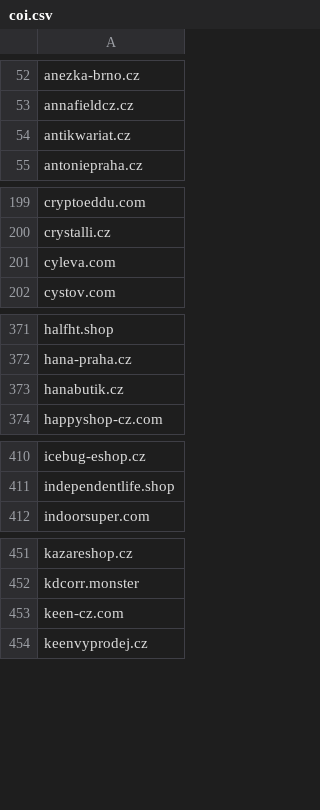
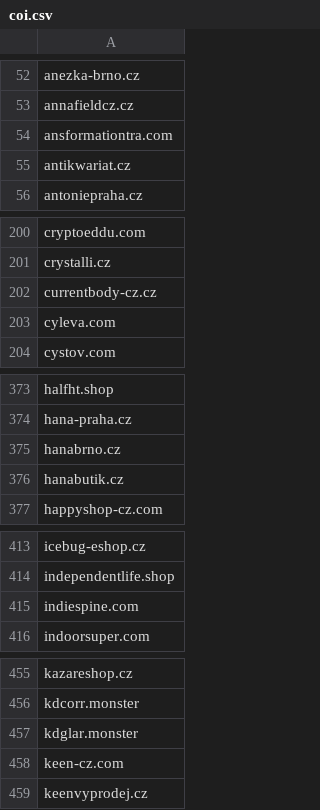
Before and after one commit to external-sources/hosts-sources, a CSV file: data/coi.csv, drawn as a sheet; only a part is shown, gaps mark what is left out; the diff covers the shown part only; the diff names each change by its address in the sheet, - before the commit and + after, or states it on an @@ line.

Commit message:
Committed new lists day: 209 of year 2026 04:07:29

```diff
--- a/data/coi.csv
+++ b/data/coi.csv
+row 54: ansformationtra.com
+row 202: currentbody-cz.cz
+row 375: hanabrno.cz
+row 415: indiespine.com
+row 457: kdglar.monster
```
Also changed, not shown: 5 added rows elsewhere in this file, data/ShadowWhisperer_Free.csv, data/ShadowWhisperer_Malware.csv, 2 other files.
